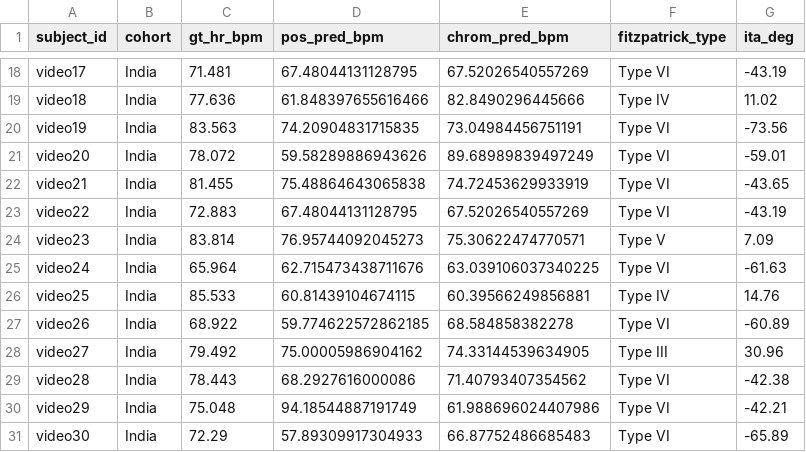
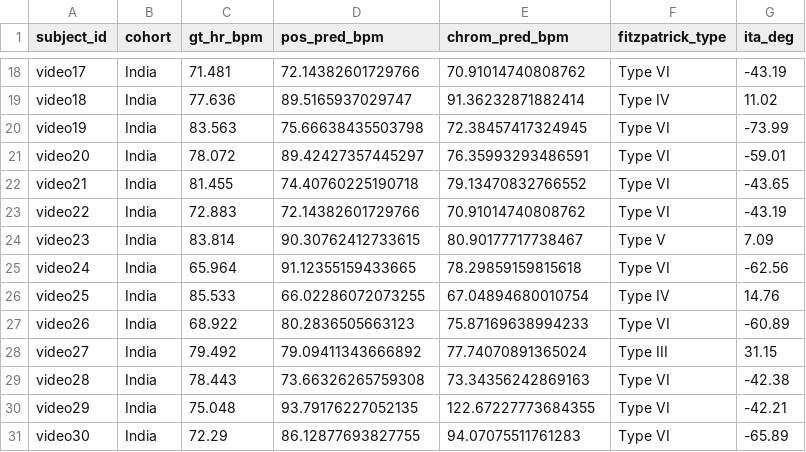
Before and after one commit to saadtahmid/SP_CUP_27, a CSV file: artifacts/constraints/c2_predictions.csv, drawn as a sheet; only a part is shown, gaps mark what is left out; the diff covers the shown part only; the diff names each change by its address in the sheet, - before the commit and + after, or states it on an @@ line.

```diff
--- a/artifacts/constraints/c2_predictions.csv
+++ b/artifacts/constraints/c2_predictions.csv
-D18 (pos_pred_bpm): 67.48044131128795
+D18 (pos_pred_bpm): 72.14382601729766
-E18 (chrom_pred_bpm): 67.52026540557269
+E18 (chrom_pred_bpm): 70.91014740808762
-D19 (pos_pred_bpm): 61.848397655616466
+D19 (pos_pred_bpm): 89.5165937029747
-E19 (chrom_pred_bpm): 82.8490296445666
+E19 (chrom_pred_bpm): 91.36232871882414
-D20 (pos_pred_bpm): 74.20904831715835
+D20 (pos_pred_bpm): 75.66638435503798
-E20 (chrom_pred_bpm): 73.04984456751191
+E20 (chrom_pred_bpm): 72.38457417324945
-G20 (ita_deg): -73.56
+G20 (ita_deg): -73.99
-D21 (pos_pred_bpm): 59.58289886943626
+D21 (pos_pred_bpm): 89.42427357445297
-E21 (chrom_pred_bpm): 89.68989839497249
+E21 (chrom_pred_bpm): 76.35993293486591
-D22 (pos_pred_bpm): 75.48864643065838
+D22 (pos_pred_bpm): 74.40760225190718
-E22 (chrom_pred_bpm): 74.72453629933919
+E22 (chrom_pred_bpm): 79.13470832766552
-D23 (pos_pred_bpm): 67.48044131128795
+D23 (pos_pred_bpm): 72.14382601729766
-E23 (chrom_pred_bpm): 67.52026540557269
+E23 (chrom_pred_bpm): 70.91014740808762
-D24 (pos_pred_bpm): 76.95744092045273
+D24 (pos_pred_bpm): 90.30762412733615
-E24 (chrom_pred_bpm): 75.30622474770571
+E24 (chrom_pred_bpm): 80.90177717738467
-D25 (pos_pred_bpm): 62.715473438711676
+D25 (pos_pred_bpm): 91.12355159433665
-E25 (chrom_pred_bpm): 63.039106037340225
+E25 (chrom_pred_bpm): 78.29859159815618
-G25 (ita_deg): -61.63
+G25 (ita_deg): -62.56
-D26 (pos_pred_bpm): 60.81439104674115
+D26 (pos_pred_bpm): 66.02286072073255
-E26 (chrom_pred_bpm): 60.39566249856881
+E26 (chrom_pred_bpm): 67.04894680010754
-D27 (pos_pred_bpm): 59.774622572862185
+D27 (pos_pred_bpm): 80.2836505663123
-E27 (chrom_pred_bpm): 68.584858382278
+E27 (chrom_pred_bpm): 75.87169638994233
-D28 (pos_pred_bpm): 75.00005986904162
+D28 (pos_pred_bpm): 79.09411343666892
-E28 (chrom_pred_bpm): 74.33144539634905
+E28 (chrom_pred_bpm): 77.74070891365024
-G28 (ita_deg): 30.96
+G28 (ita_deg): 31.15
-D29 (pos_pred_bpm): 68.2927616000086
+D29 (pos_pred_bpm): 73.66326265759308
-E29 (chrom_pred_bpm): 71.40793407354562
+E29 (chrom_pred_bpm): 73.34356242869163
-D30 (pos_pred_bpm): 94.18544887191749
+D30 (pos_pred_bpm): 93.79176227052135
-E30 (chrom_pred_bpm): 61.988696024407986
+E30 (chrom_pred_bpm): 122.67227773684355
-D31 (pos_pred_bpm): 57.89309917304933
+D31 (pos_pred_bpm): 86.12877693827755
-E31 (chrom_pred_bpm): 66.87752486685483
+E31 (chrom_pred_bpm): 94.07075511761283
```
Also changed, not shown: 162 edited cells elsewhere in this file, artifacts/ablation_matrix.csv, artifacts/ubfc/ubfc_42subjects_benchmark.csv, 39 other files.
